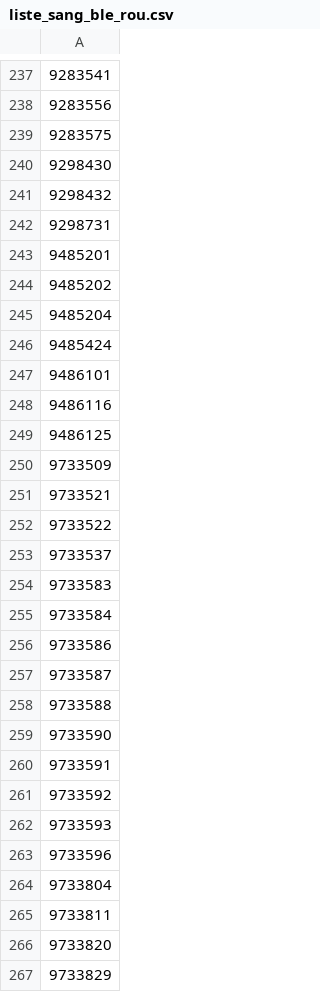
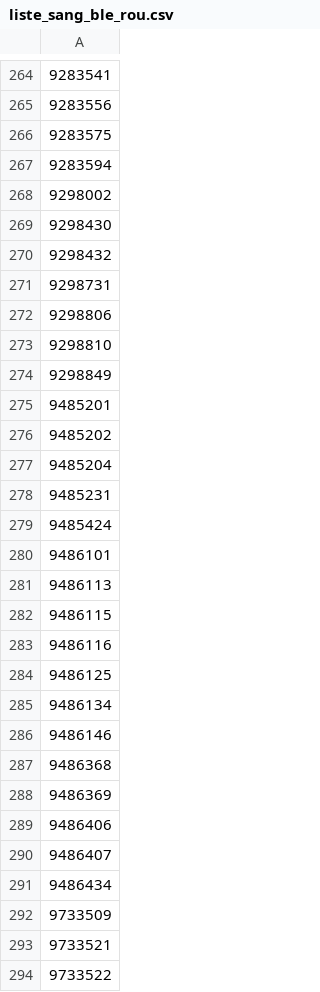
Before and after one commit to ameliefar/cefe_tit, a CSV file: outputs/liste_sang_2025/liste_sang_ble_rou.csv, drawn as a sheet; only a part is shown, gaps mark what is left out; the shorter side is filled out with more unchanged rows; the diff covers the shown part only.

```diff
--- a/outputs/liste_sang_2025/liste_sang_ble_rou.csv
+++ b/outputs/liste_sang_2025/liste_sang_ble_rou.csv
@@ -239,2 +266,4 @@
 "9283575"
+"9283594"
+"9298002"
 "9298430"
@@ -242,2 +271,5 @@
 "9298731"
+"9298806"
+"9298810"
+"9298849"
 "9485201"
@@ -245,6 +277,16 @@
 "9485204"
+"9485231"
 "9485424"
 "9486101"
+"9486113"
+"9486115"
 "9486116"
 "9486125"
+"9486134"
+"9486146"
+"9486368"
+"9486369"
+"9486406"
+"9486407"
+"9486434"
 "9733509"
```
Also changed, not shown: 31 added rows elsewhere in this file, outputs/liste_sang_2025/liste_sang_ble_mur.csv, outputs/liste_sang_2025/liste_sang_ble_pir.csv, 17 other files.
